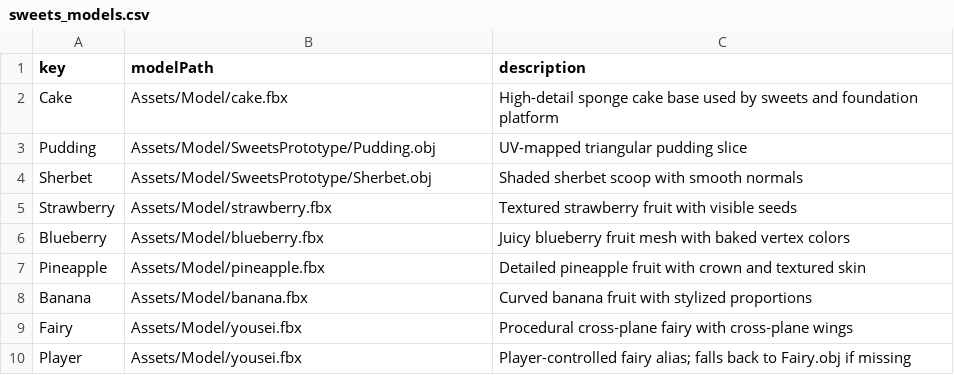
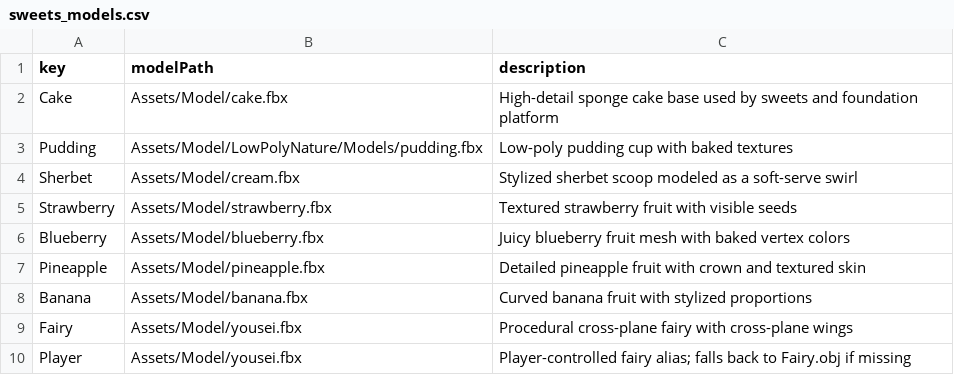
Before and after one commit to Aromoboy/HAL_HEW_216, a CSV file: HEWGame/Assets/Config/sweets_models.csv, drawn as a sheet.

Commit message:
Fix sweets prototype model paths

```diff
--- a/HEWGame/Assets/Config/sweets_models.csv
+++ b/HEWGame/Assets/Config/sweets_models.csv
@@ -2,4 +2,4 @@ key,modelPath,description
 Cake,Assets/Model/cake.fbx,High-detail sponge cake base used by sweets and foundation platform
-Pudding,Assets/Model/SweetsPrototype/Pudding.obj,UV-mapped triangular pudding slice
-Sherbet,Assets/Model/SweetsPrototype/Sherbet.obj,Shaded sherbet scoop with smooth normals
+Pudding,Assets/Model/LowPolyNature/Models/pudding.fbx,Low-poly pudding cup with baked textures
+Sherbet,Assets/Model/cream.fbx,Stylized sherbet scoop modeled as a soft-serve swirl
 Strawberry,Assets/Model/strawberry.fbx,Textured strawberry fruit with visible seeds
```
Also changed, not shown: 1 other file.
